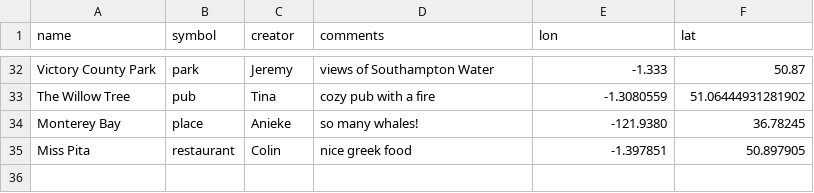
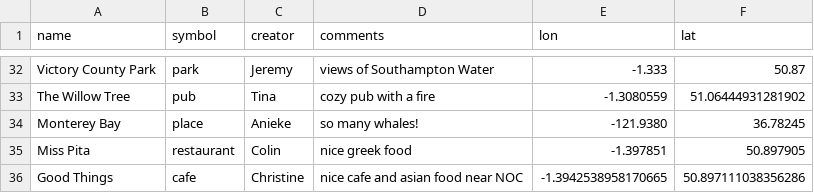
Before and after one commit to NOC-OI/favourite-places, a CSV file: places.csv, drawn as a sheet; only a part is shown, gaps mark what is left out.

Commit message:
Add Good Things cafe to places.csv

```diff
--- a/places.csv
+++ b/places.csv
@@ -35 +35,2 @@ Monterey Bay,place,Anieke,so many whales!,-121.9380,36.78245
 Miss Pita,restaurant,Colin,nice greek food,-1.397851,50.897905
+Good Things, cafe, Christine, nice cafe and asian food near NOC, -1.3942538958170665, 50.897111038356286
```
